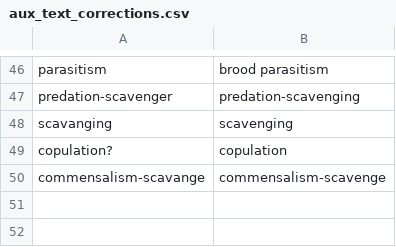
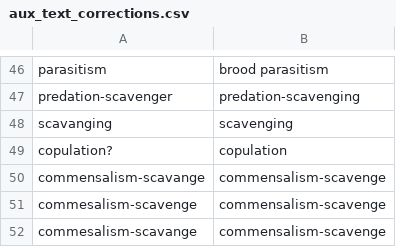
Before and after one commit to SpaCE-Lab-MSU/Avian-Interaction-Database, a CSV file: R/L0/aux_text_corrections.csv, drawn as a sheet; only a part is shown, gaps mark what is left out.

Commit message:
Fix commensalism-scavenge typos.

```diff
--- a/R/L0/aux_text_corrections.csv
+++ b/R/L0/aux_text_corrections.csv
@@ -50 +50,3 @@ copulation?,copulation
 commensalism-scavange,commensalism-scavenge
+commesalism-scavenge,commensalism-scavenge
+commesalism-scavange,commensalism-scavenge
```
